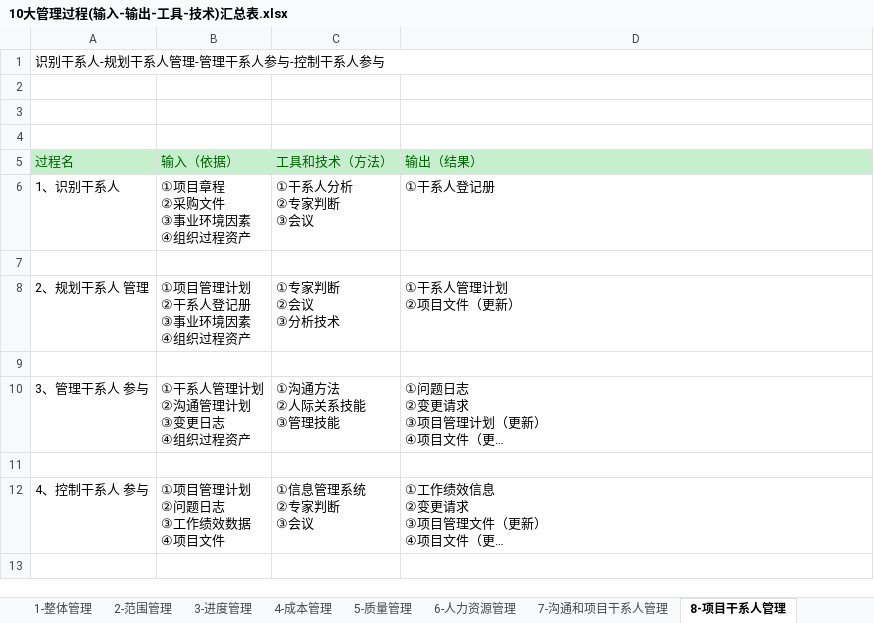
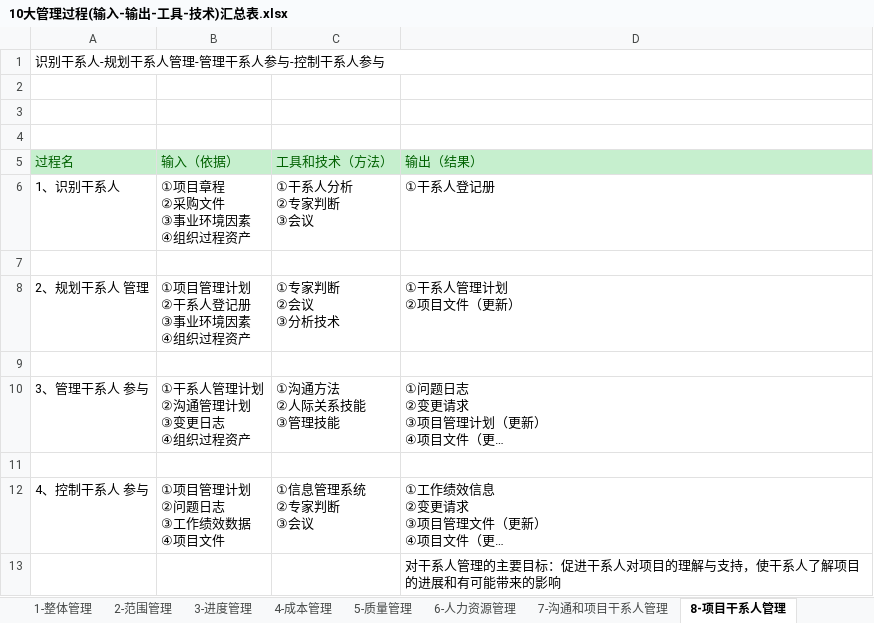
Before and after one commit to MagicXStudio/RuanKao, an Excel workbook: 系统集成项目管理工程师/10大管理过程(输入-输出-工具-技术)汇总表.xlsx, sheet 8-项目干系人管理, drawn as a sheet; long unchanged cells end in …; values as stored, in another font and other column widths than the file's, no borders; the diff names each change by its address in the sheet, - before the commit and + after, or states it on an @@ line.

```diff
--- a/系统集成项目管理工程师/10大管理过程(输入-输出-工具-技术)汇总表.xlsx (sheet 8-项目干系人管理)
+++ b/系统集成项目管理工程师/10大管理过程(输入-输出-工具-技术)汇总表.xlsx (sheet 8-项目干系人管理)
+row 13:  |  |  | 对干系人管理的主要目标：促进干系人对项目的理解与支持，使干系人了解项目的进展和有可能带来的影响
```
Also changed, not shown: sheet Tips, sheet 6-人力资源管理, sheet 7-沟通和项目干系人管理, sheet 2-范围管理, sheet 10-采购管理, 3 other files.
